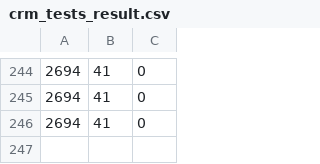
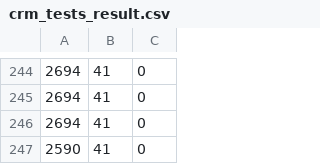
Before and after one commit to Antonio1980/ATS, a CSV file: src/repository/crm_tests_result.csv, drawn as a sheet; only a part is shown, gaps mark what is left out.

```diff
--- a/src/repository/crm_tests_result.csv
+++ b/src/repository/crm_tests_result.csv
@@ -246 +246,2 @@
 2694,41,0
+2590,41,0
```
Also changed, not shown: 1 other file.
